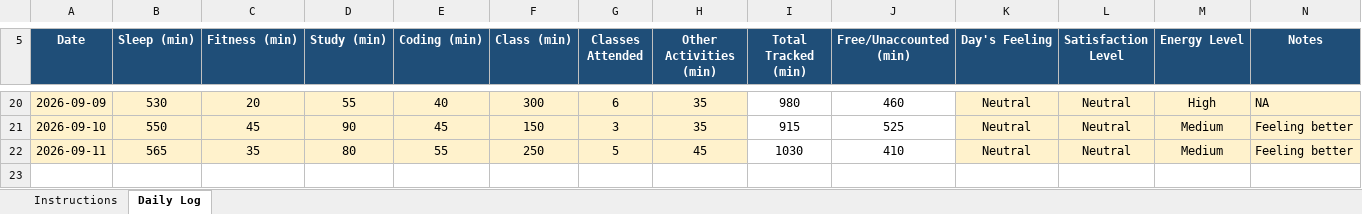
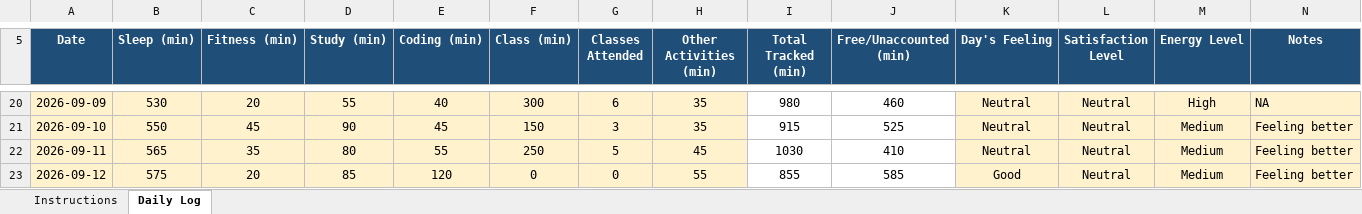
Before and after one commit to CHANDRABHAN2003-UX/CAP776, an Excel workbook: 12604997.xlsx, sheet Daily Log, drawn as a sheet; only a part is shown, gaps mark what is left out; values as stored, in another font and other column widths than the file's, no borders; conditional formats not drawn; the diff names each change by its address in the sheet, - before the commit and + after, or states it on an @@ line.

Commit message:
main12 sep

```diff
--- a/12604997.xlsx (sheet Daily Log)
+++ b/12604997.xlsx (sheet Daily Log)
+row 23: 2026-09-12 | 575 | 20 | 85 | 120 | 0 | 0 | 55 | 855 | 585 | Good | Neutral | Medium | Feeling better
```
